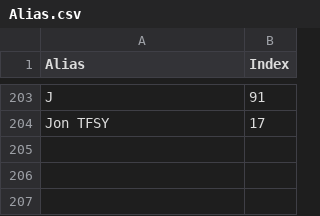
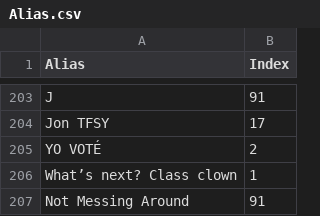
Before and after one commit to lsouders/ABECornhole, a CSV file: data/Alias.csv, drawn as a sheet; only a part is shown, gaps mark what is left out; the diff names each change by its address in the sheet, - before the commit and + after, or states it on an @@ line.

```diff
--- a/data/Alias.csv
+++ b/data/Alias.csv
+row 205: YO VOTÉ | 2
+row 206: What’s next? Class clown | 1
+row 207: Not Messing Around | 91
```
Also changed, not shown: data/main.csv, 4 other files.
